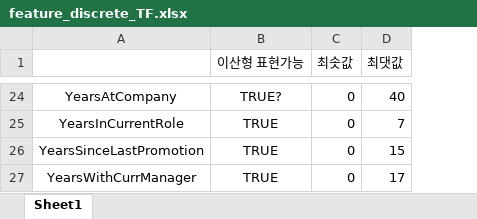
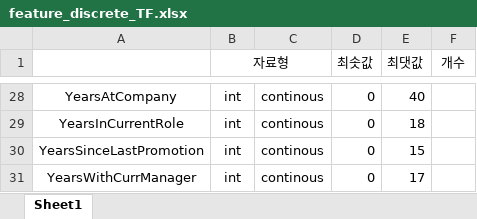
Before and after one commit to Indigo-Coder-github/23_1_Database, an Excel workbook: feature_discrete_TF.xlsx, sheet Sheet1, drawn as a sheet; only a part is shown, gaps mark what is left out; values as stored, in another font and other column widths than the file's, no borders; removed rows and columns are numbered as before the commit, all else as after; the diff covers the shown part only; the diff names each change by its address in the sheet, - before the commit and + after, or states it on an @@ line.

```diff
--- a/feature_discrete_TF.xlsx (sheet Sheet1)
+++ b/feature_discrete_TF.xlsx (sheet Sheet1)
-column B (이산형 표현가능), rows 24-27: TRUE? | TRUE | TRUE | TRUE
+column B (자료형), rows 28-31: all int
+column C, rows 28-31: all continous
+column F (개수), empty
-E29 (최댓값): 7
+E29 (최댓값): 18
```
Also changed, not shown: 7 added rows, 3 removed rows and 18 edited cells elsewhere in this sheet, 3 other files.
